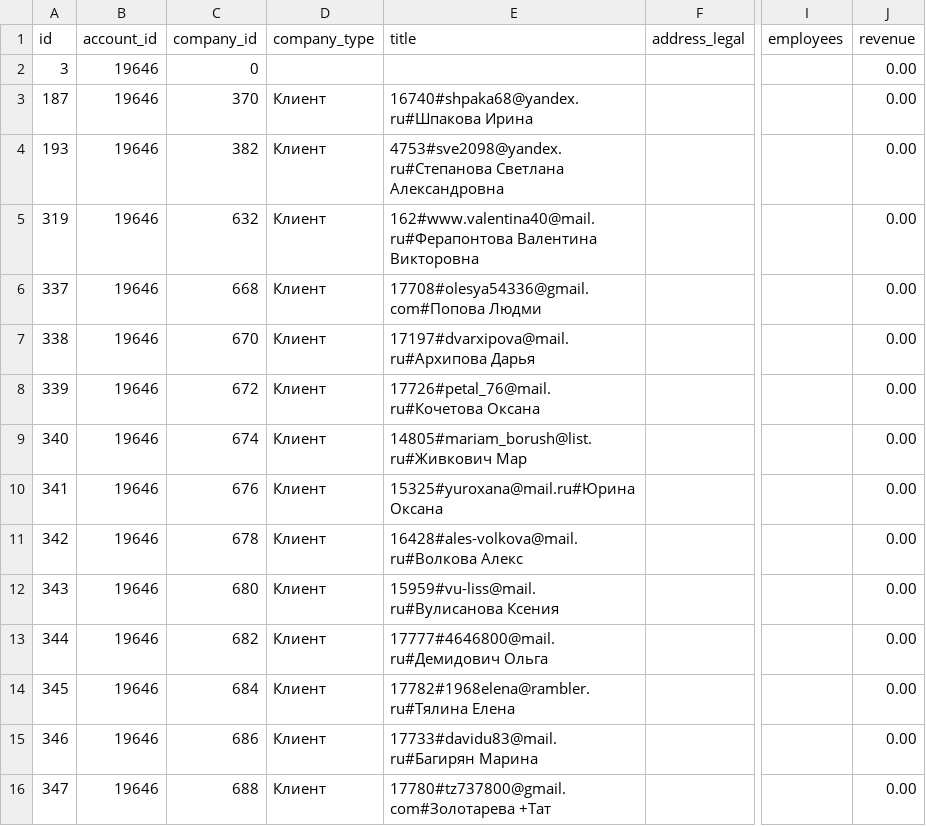
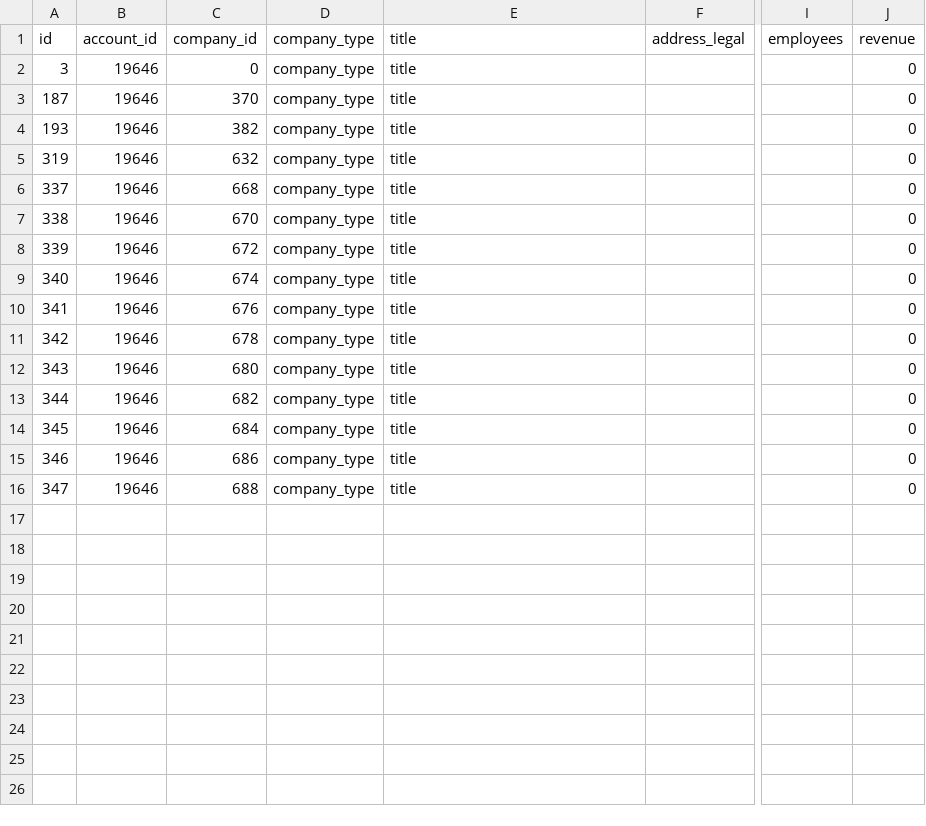
Before and after one commit to kzzzr/mybi-dbt-core, a CSV file: integration_tests/data/bitrix24/bitrix24_companies.csv, drawn as a sheet; only a part is shown, gaps mark what is left out; the diff names each change by its address in the sheet, - before the commit and + after, or states it on an @@ line.

```diff
--- a/integration_tests/data/bitrix24/bitrix24_companies.csv
+++ b/integration_tests/data/bitrix24/bitrix24_companies.csv
-D2 (company_type): (empty)
+D2 (company_type): company_type
-E2 (title): (empty)
+E2 (title): title
-J2:J16 (revenue): 0.00
+J2:J16 (revenue): 0
-D3:D16 (company_type): Клиент
+D3:D16 (company_type): company_type
-E3 (title): 16740#shpaka68@yandex.ru#Шпакова Ирина
+E3 (title): title
-E4 (title): 4753#sve2098@yandex.ru#Степанова Светлана Александровна
+E4 (title): title
-E5 (title): 162#www.valentina40@mail.ru#Ферапонтова Валентина Викторовна
+E5 (title): title
-E6 (title): 17708#olesya54336@gmail.com#Попова Людми
+E6 (title): title
-E7 (title): 17197#dvarxipova@mail.ru#Архипова Дарья
+E7 (title): title
-E8 (title): 17726#petal_76@mail.ru#Кочетова Оксана
+E8 (title): title
-E9 (title): 14805#mariam_borush@list.ru#Живкович Мар
+E9 (title): title
-E10 (title): 15325#yuroxana@mail.ru#Юрина Оксана
+E10 (title): title
-E11 (title): 16428#ales-volkova@mail.ru#Волкова Алекс
+E11 (title): title
-E12 (title): 15959#vu-liss@mail.ru#Вулисанова Ксения
+E12 (title): title
-E13 (title): 17777#4646800@mail.ru#Демидович Ольга
+E13 (title): title
-E14 (title): 17782#1968elena@rambler.ru#Тялина Елена
+E14 (title): title
-E15 (title): 17733#davidu83@mail.ru#Багирян Марина
+E15 (title): title
-E16 (title): 17780#tz737800@gmail.com#Золотарева +Тат
+E16 (title): title
```
Also changed, not shown: integration_tests/data/bitrix24/bitrix24_contacts.csv, integration_tests/data/direct/direct_adgroups.csv, 18 other files.
